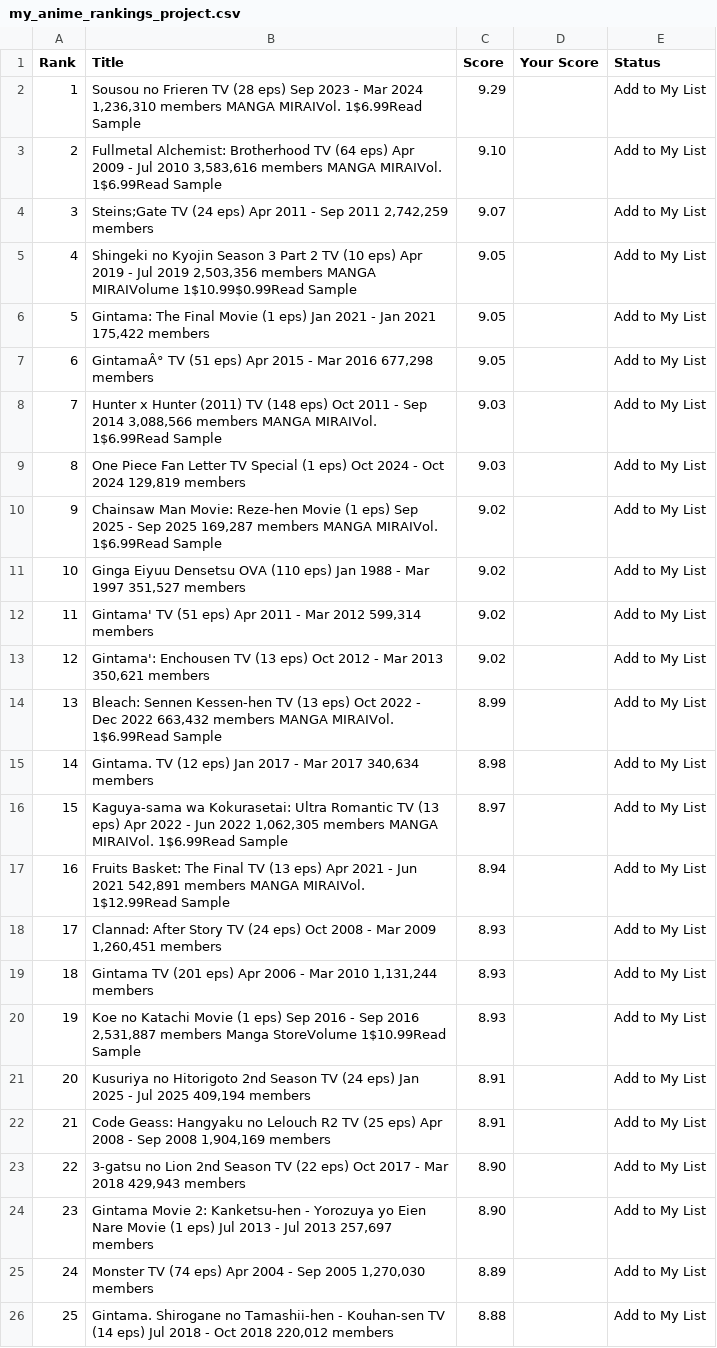
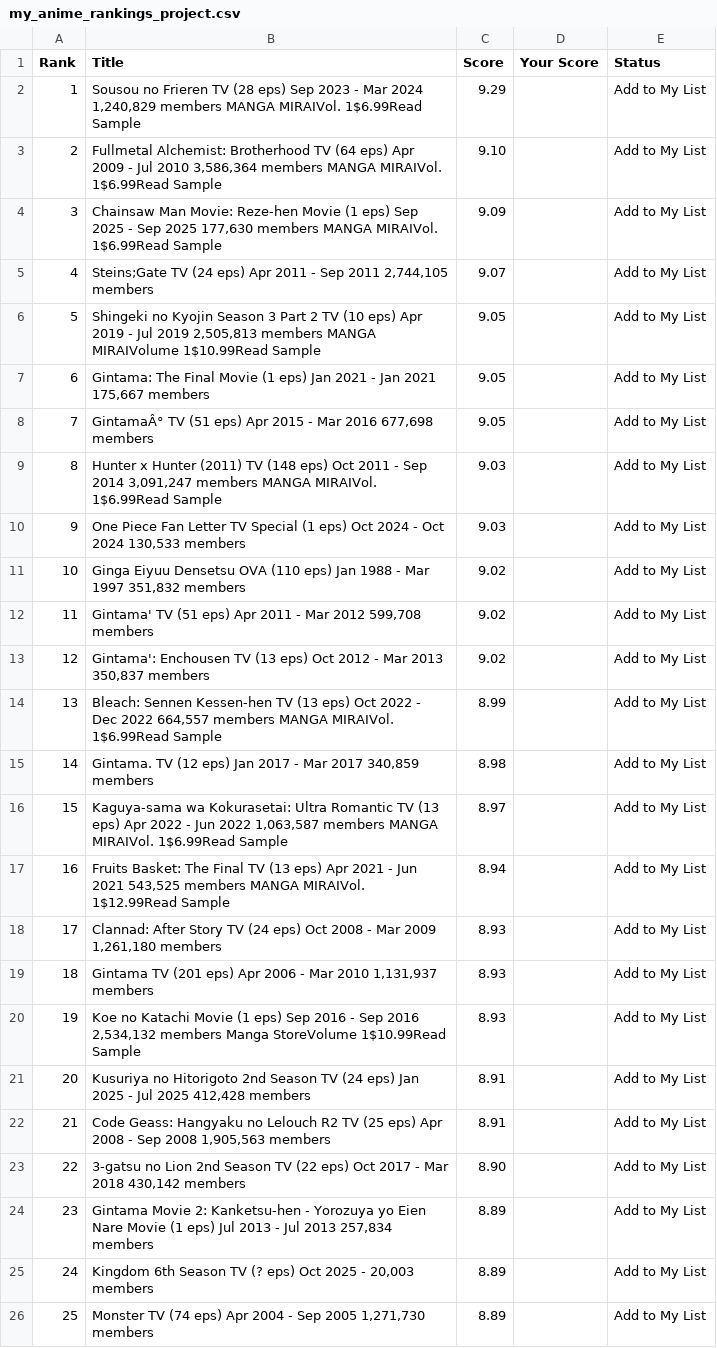
Before and after one commit to suiumkanulanbek/Top-Anime-Ratings, a CSV file: my_anime_rankings_project.csv, drawn as a sheet; only a part is shown; the diff covers the shown part only.

```diff
--- a/my_anime_rankings_project.csv
+++ b/my_anime_rankings_project.csv
@@ -1,26 +1,26 @@
 Rank,Title,Score,Your Score,Status
-1,"Sousou no Frieren  TV (28 eps)  Sep 2023 - Mar 2024  1,236,310 members  MANGA MIRAIVol. 1$6.99Read Sample",9.29,,Add to My List
-2,"Fullmetal Alchemist: Brotherhood  TV (64 eps)  Apr 2009 - Jul 2010  3,583,616 members  MANGA MIRAIVol. 1$6.99Read Sample",9.10,,Add to My List
-3,"Steins;Gate  TV (24 eps)  Apr 2011 - Sep 2011  2,742,259 members",9.07,,Add to My List
-4,"Shingeki no Kyojin Season 3 Part 2  TV (10 eps)  Apr 2019 - Jul 2019  2,503,356 members  MANGA MIRAIVolume 1$10.99$0.99Read Sample",9.05,,Add to My List
-5,"Gintama: The Final  Movie (1 eps)  Jan 2021 - Jan 2021  175,422 members",9.05,,Add to My List
-6,"GintamaÂ°  TV (51 eps)  Apr 2015 - Mar 2016  677,298 members",9.05,,Add to My List
-7,"Hunter x Hunter (2011)  TV (148 eps)  Oct 2011 - Sep 2014  3,088,566 members  MANGA MIRAIVol. 1$6.99Read Sample",9.03,,Add to My List
-8,"One Piece Fan Letter  TV Special (1 eps)  Oct 2024 - Oct 2024  129,819 members",9.03,,Add to My List
-9,"Chainsaw Man Movie: Reze-hen  Movie (1 eps)  Sep 2025 - Sep 2025  169,287 members  MANGA MIRAIVol. 1$6.99Read Sample",9.02,,Add to My List
-10,"Ginga Eiyuu Densetsu  OVA (110 eps)  Jan 1988 - Mar 1997  351,527 members",9.02,,Add to My List
-11,"Gintama'  TV (51 eps)  Apr 2011 - Mar 2012  599,314 members",9.02,,Add to My List
-12,"Gintama': Enchousen  TV (13 eps)  Oct 2012 - Mar 2013  350,621 members",9.02,,Add to My List
-13,"Bleach: Sennen Kessen-hen  TV (13 eps)  Oct 2022 - Dec 2022  663,432 members  MANGA MIRAIVol. 1$6.99Read Sample",8.99,,Add to My List
-14,"Gintama.  TV (12 eps)  Jan 2017 - Mar 2017  340,634 members",8.98,,Add to My List
-15,"Kaguya-sama wa Kokurasetai: Ultra Romantic  TV (13 eps)  Apr 2022 - Jun 2022  1,062,305 members  MANGA MIRAIVol. 1$6.99Read Sample",8.97,,Add to My List
-16,"Fruits Basket: The Final  TV (13 eps)  Apr 2021 - Jun 2021  542,891 members  MANGA MIRAIVol. 1$12.99Read Sample",8.94,,Add to My List
-17,"Clannad: After Story  TV (24 eps)  Oct 2008 - Mar 2009  1,260,451 members",8.93,,Add to My List
-18,"Gintama  TV (201 eps)  Apr 2006 - Mar 2010  1,131,244 members",8.93,,Add to My List
-19,"Koe no Katachi  Movie (1 eps)  Sep 2016 - Sep 2016  2,531,887 members  Manga StoreVolume 1$10.99Read Sample",8.93,,Add to My List
-20,"Kusuriya no Hitorigoto 2nd Season  TV (24 eps)  Jan 2025 - Jul 2025  409,194 members",8.91,,Add to My List
-21,"Code Geass: Hangyaku no Lelouch R2  TV (25 eps)  Apr 2008 - Sep 2008  1,904,169 members",8.91,,Add to My List
-22,"3-gatsu no Lion 2nd Season  TV (22 eps)  Oct 2017 - Mar 2018  429,943 members",8.90,,Add to My List
-23,"Gintama Movie 2: Kanketsu-hen - Yorozuya yo Eien Nare  Movie (1 eps)  Jul 2013 - Jul 2013  257,697 members",8.90,,Add to My List
-24,"Monster  TV (74 eps)  Apr 2004 - Sep 2005  1,270,030 members",8.89,,Add to My List
-25,"Gintama. Shirogane no Tamashii-hen - Kouhan-sen  TV (14 eps)  Jul 2018 - Oct 2018  220,012 members",8.88,,Add to My List
+1,"Sousou no Frieren  TV (28 eps)  Sep 2023 - Mar 2024  1,240,829 members  MANGA MIRAIVol. 1$6.99Read Sample",9.29,,Add to My List
+2,"Fullmetal Alchemist: Brotherhood  TV (64 eps)  Apr 2009 - Jul 2010  3,586,364 members  MANGA MIRAIVol. 1$6.99Read Sample",9.10,,Add to My List
+3,"Chainsaw Man Movie: Reze-hen  Movie (1 eps)  Sep 2025 - Sep 2025  177,630 members  MANGA MIRAIVol. 1$6.99Read Sample",9.09,,Add to My List
+4,"Steins;Gate  TV (24 eps)  Apr 2011 - Sep 2011  2,744,105 members",9.07,,Add to My List
+5,"Shingeki no Kyojin Season 3 Part 2  TV (10 eps)  Apr 2019 - Jul 2019  2,505,813 members  MANGA MIRAIVolume 1$10.99Read Sample",9.05,,Add to My List
+6,"Gintama: The Final  Movie (1 eps)  Jan 2021 - Jan 2021  175,667 members",9.05,,Add to My List
+7,"GintamaÂ°  TV (51 eps)  Apr 2015 - Mar 2016  677,698 members",9.05,,Add to My List
+8,"Hunter x Hunter (2011)  TV (148 eps)  Oct 2011 - Sep 2014  3,091,247 members  MANGA MIRAIVol. 1$6.99Read Sample",9.03,,Add to My List
+9,"One Piece Fan Letter  TV Special (1 eps)  Oct 2024 - Oct 2024  130,533 members",9.03,,Add to My List
+10,"Ginga Eiyuu Densetsu  OVA (110 eps)  Jan 1988 - Mar 1997  351,832 members",9.02,,Add to My List
+11,"Gintama'  TV (51 eps)  Apr 2011 - Mar 2012  599,708 members",9.02,,Add to My List
+12,"Gintama': Enchousen  TV (13 eps)  Oct 2012 - Mar 2013  350,837 members",9.02,,Add to My List
+13,"Bleach: Sennen Kessen-hen  TV (13 eps)  Oct 2022 - Dec 2022  664,557 members  MANGA MIRAIVol. 1$6.99Read Sample",8.99,,Add to My List
+14,"Gintama.  TV (12 eps)  Jan 2017 - Mar 2017  340,859 members",8.98,,Add to My List
+15,"Kaguya-sama wa Kokurasetai: Ultra Romantic  TV (13 eps)  Apr 2022 - Jun 2022  1,063,587 members  MANGA MIRAIVol. 1$6.99Read Sample",8.97,,Add to My List
+16,"Fruits Basket: The Final  TV (13 eps)  Apr 2021 - Jun 2021  543,525 members  MANGA MIRAIVol. 1$12.99Read Sample",8.94,,Add to My List
+17,"Clannad: After Story  TV (24 eps)  Oct 2008 - Mar 2009  1,261,180 members",8.93,,Add to My List
+18,"Gintama  TV (201 eps)  Apr 2006 - Mar 2010  1,131,937 members",8.93,,Add to My List
+19,"Koe no Katachi  Movie (1 eps)  Sep 2016 - Sep 2016  2,534,132 members  Manga StoreVolume 1$10.99Read Sample",8.93,,Add to My List
+20,"Kusuriya no Hitorigoto 2nd Season  TV (24 eps)  Jan 2025 - Jul 2025  412,428 members",8.91,,Add to My List
+21,"Code Geass: Hangyaku no Lelouch R2  TV (25 eps)  Apr 2008 - Sep 2008  1,905,563 members",8.91,,Add to My List
+22,"3-gatsu no Lion 2nd Season  TV (22 eps)  Oct 2017 - Mar 2018  430,142 members",8.90,,Add to My List
+23,"Gintama Movie 2: Kanketsu-hen - Yorozuya yo Eien Nare  Movie (1 eps)  Jul 2013 - Jul 2013  257,834 members",8.89,,Add to My List
+24,"Kingdom 6th Season  TV (? eps)  Oct 2025 - 20,003 members",8.89,,Add to My List
+25,"Monster  TV (74 eps)  Apr 2004 - Sep 2005  1,271,730 members",8.89,,Add to My List
```
Also changed, not shown: 31 edited cells elsewhere in this file.
